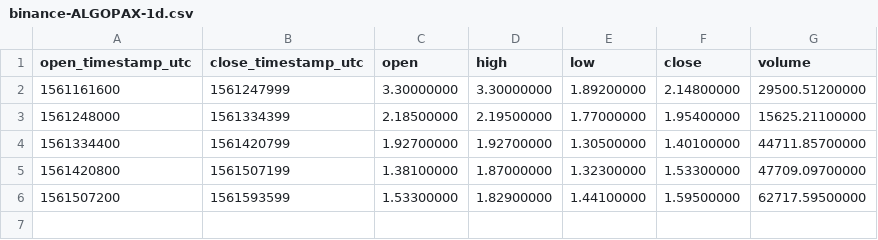
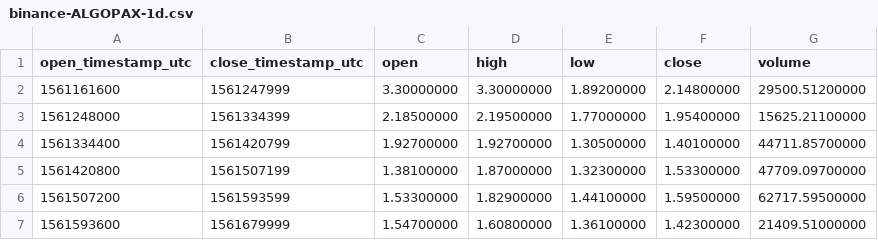
Before and after one commit to cryptobigbro/binance-ALGOPAX, a CSV file: binance-ALGOPAX-1d.csv, drawn as a sheet.

```diff
--- a/binance-ALGOPAX-1d.csv
+++ b/binance-ALGOPAX-1d.csv
@@ -6 +6,2 @@ open_timestamp_utc,close_timestamp_utc,open,high,low,close,volume
 1561507200,1561593599,1.53300000,1.82900000,1.44100000,1.59500000,62717.59500000
+1561593600,1561679999,1.54700000,1.60800000,1.36100000,1.42300000,21409.51000000
```
Also changed, not shown: binance-ALGOPAX-1h.csv, 1 other file.
